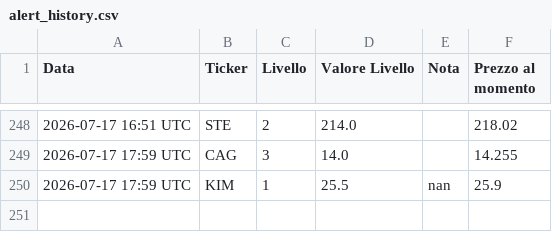
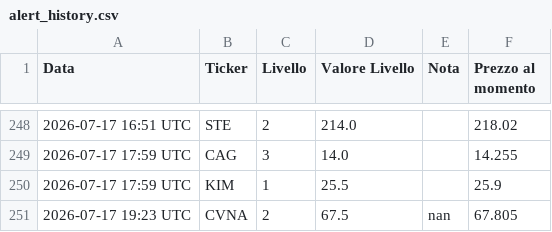
Before and after one commit to Logg84/monitor-trading-marco, a CSV file: alert_history.csv, drawn as a sheet; only a part is shown, gaps mark what is left out.

Commit message:
Aggiorna stato e storico alert

```diff
--- a/alert_history.csv
+++ b/alert_history.csv
@@ -249,2 +249,3 @@ Data,Ticker,Livello,Valore Livello,Nota,Prezzo al momento
 2026-07-17 17:59 UTC,CAG,3,14.0,,14.255
-2026-07-17 17:59 UTC,KIM,1,25.5,nan,25.9
+2026-07-17 17:59 UTC,KIM,1,25.5,,25.9
+2026-07-17 19:23 UTC,CVNA,2,67.5,nan,67.805
```
Also changed, not shown: 1 other file.
